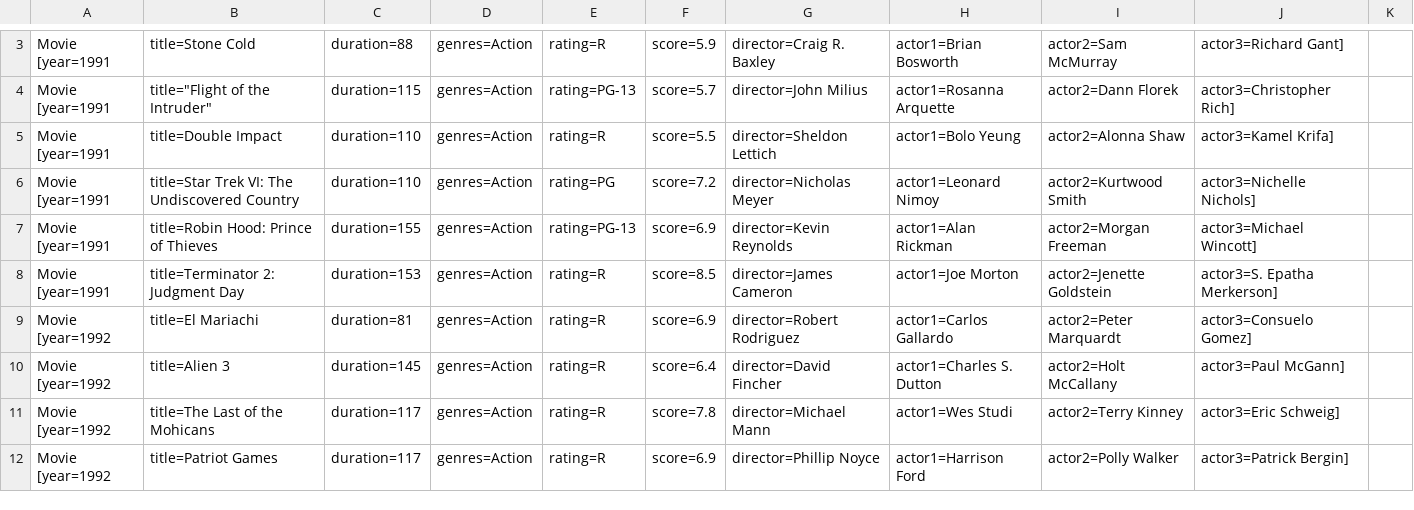
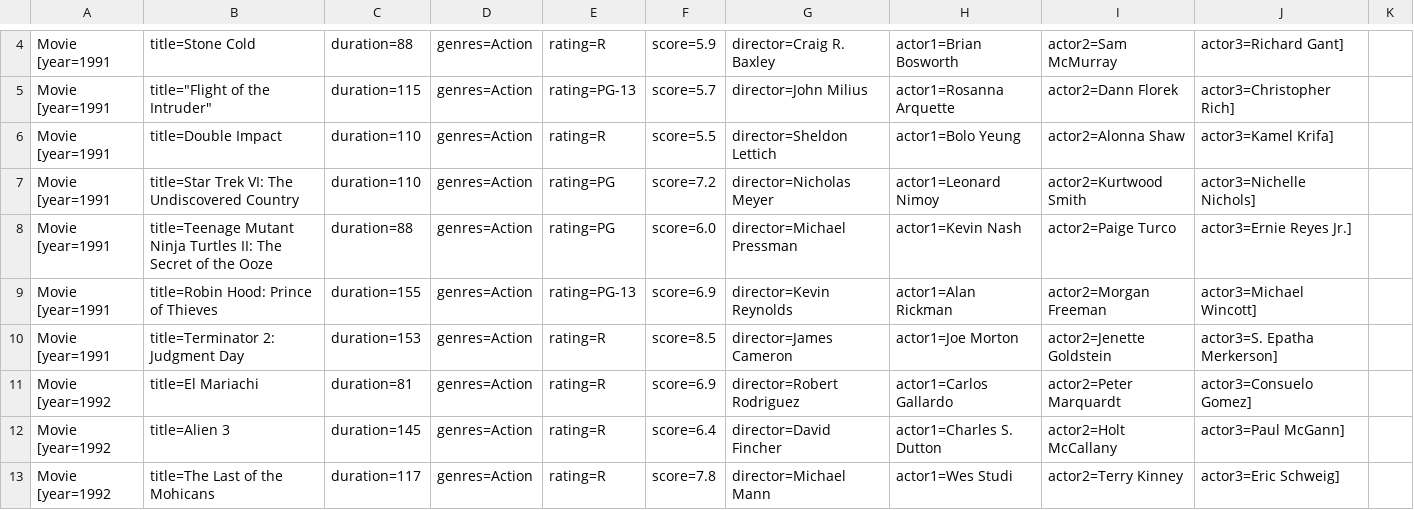
Before and after one commit to Hooolymax/comp249_A2, a CSV file: outputFiles/action.csv, drawn as a sheet; only a part is shown, gaps mark what is left out; the shorter side is filled out with more unchanged rows; the diff covers the shown part only.

```diff
--- a/outputFiles/action.csv
+++ b/outputFiles/action.csv
@@ -6,2 +7,3 @@ Movie [year=1991, title=Double Impact, duration=110, genres=Action, rating=R, sc
 Movie [year=1991, title=Star Trek VI: The Undiscovered Country, duration=110, genres=Action, rating=PG, score=7.2, director=Nicholas Meyer, actor1=Leonard Nimoy, actor2=Kurtwood Smith, actor3=Nichelle Nichols]
+Movie [year=1991, title=Teenage Mutant Ninja Turtles II: The Secret of the Ooze, duration=88, genres=Action, rating=PG, score=6.0, director=Michael Pressman, actor1=Kevin Nash, actor2=Paige Turco, actor3=Ernie Reyes Jr.]
 Movie [year=1991, title=Robin Hood: Prince of Thieves, duration=155, genres=Action, rating=PG-13, score=6.9, director=Kevin Reynolds, actor1=Alan Rickman, actor2=Morgan Freeman, actor3=Michael Wincott]
```
Also changed, not shown: 11 added rows and 1 removed row elsewhere in this file, inputFiles/Movies1990.csv, outputFiles/adventure.csv, 18 other files.
